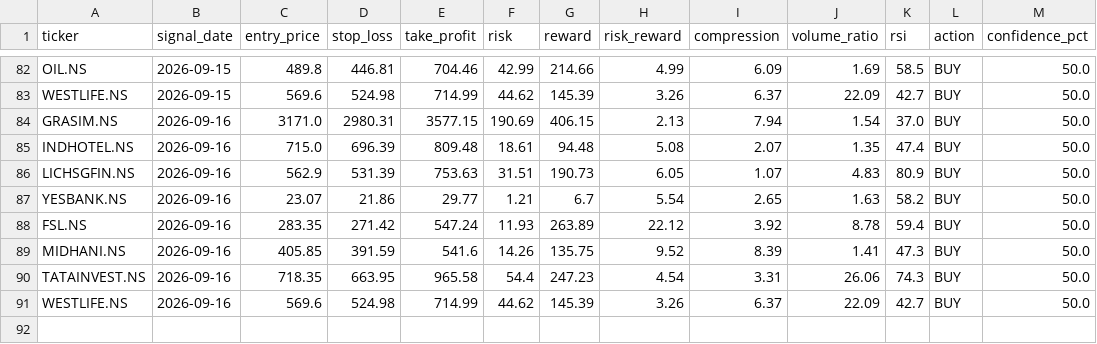
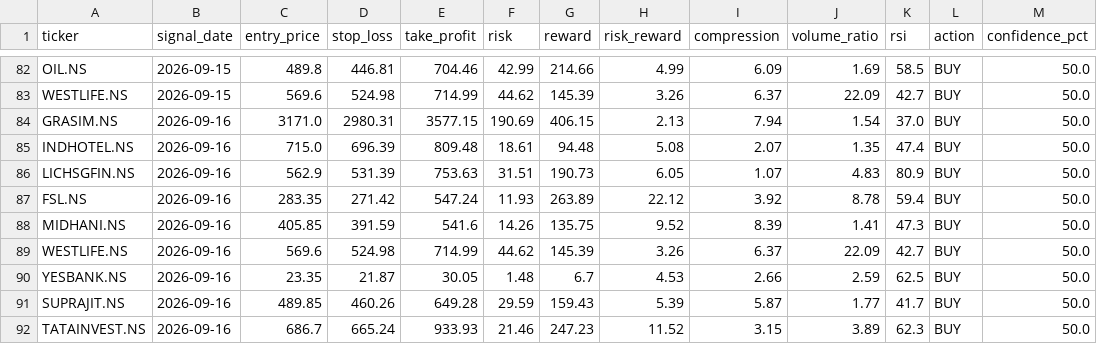
Before and after one commit to kira-stockmarket/ema-backtest, a CSV file: nifty500_broom_breakout_results.csv, drawn as a sheet; only a part is shown, gaps mark what is left out; removed rows and columns are numbered as before the commit, all else as after; the diff names each change by its address in the sheet, - before the commit and + after, or states it on an @@ line.

```diff
--- a/nifty500_broom_breakout_results.csv
+++ b/nifty500_broom_breakout_results.csv
-row 87: YESBANK.NS | 2026-09-16 | 23.07 | 21.86 | 29.77 | 1.21 | 6.7 | 5.54 | 2.65 | 1.63 | 58.2 | BUY | 50.0
-row 90: TATAINVEST.NS | 2026-09-16 | 718.35 | 663.95 | 965.58 | 54.4 | 247.23 | 4.54 | 3.31 | 26.06 | 74.3 | BUY | 50.0
+row 90: YESBANK.NS | 2026-09-16 | 23.35 | 21.87 | 30.05 | 1.48 | 6.7 | 4.53 | 2.66 | 2.59 | 62.5 | BUY | 50.0
+row 91: SUPRAJIT.NS | 2026-09-16 | 489.85 | 460.26 | 649.28 | 29.59 | 159.43 | 5.39 | 5.87 | 1.77 | 41.7 | BUY | 50.0
+row 92: TATAINVEST.NS | 2026-09-16 | 686.7 | 665.24 | 933.93 | 21.46 | 247.23 | 11.52 | 3.15 | 3.89 | 62.3 | BUY | 50.0
```
Also changed, not shown: paper_trade_history.csv, 2 other files.
